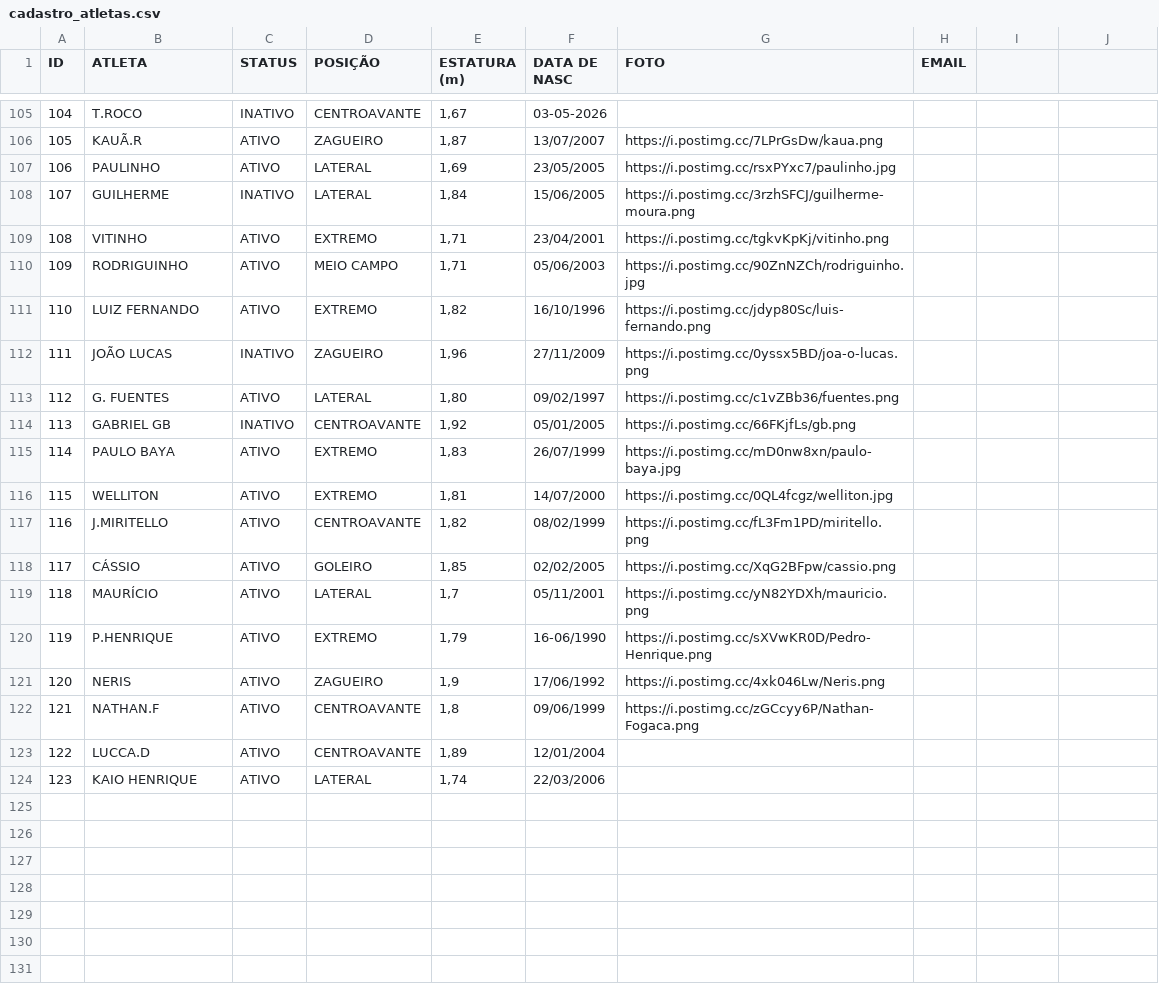
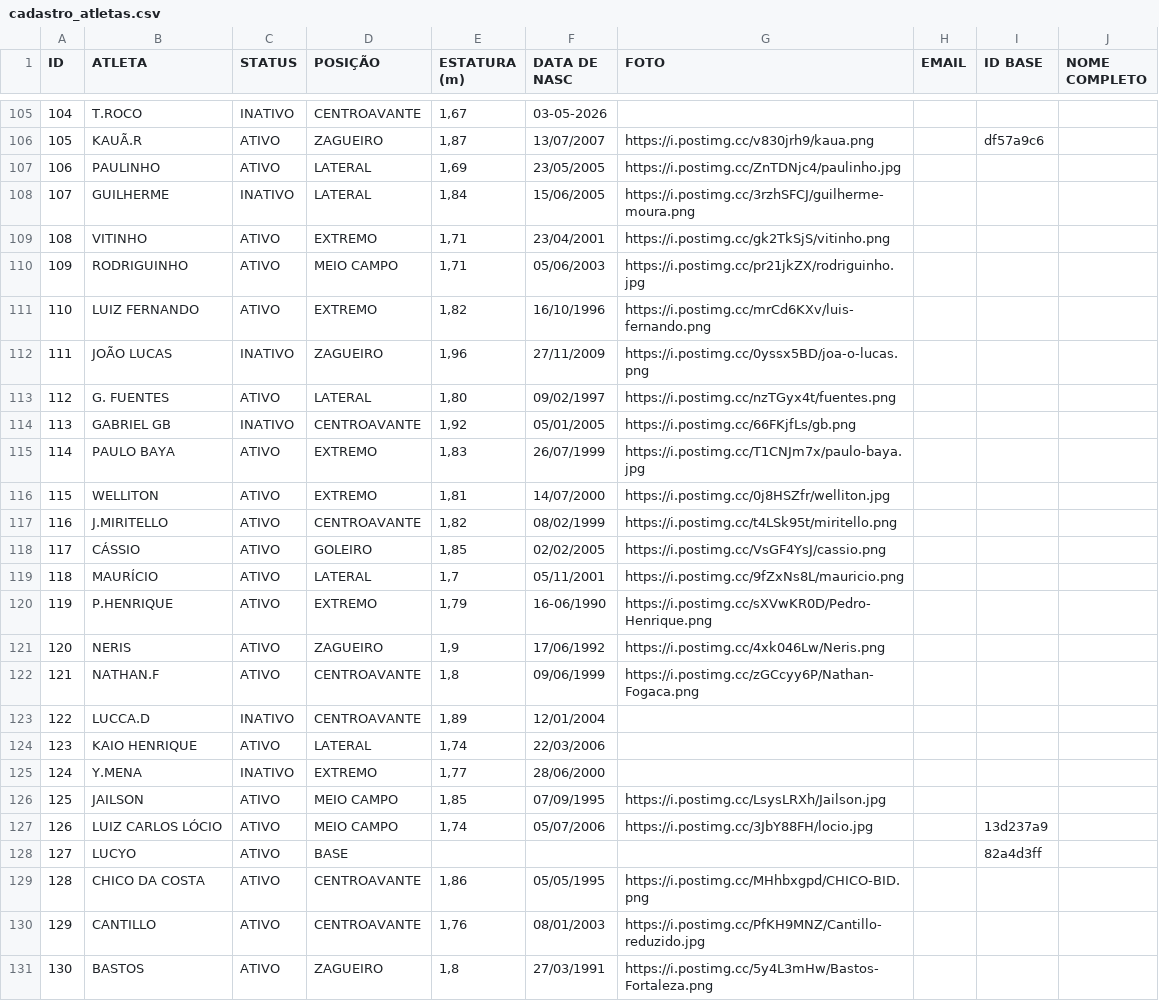
Before and after one commit to adrianolimaa-beep/Principal, a CSV file: load-dashboard/cadastro_atletas.csv, drawn as a sheet; only a part is shown, gaps mark what is left out; the diff covers the shown part only.

```diff
--- a/load-dashboard/cadastro_atletas.csv
+++ b/load-dashboard/cadastro_atletas.csv
@@ -1 +1 @@
-ID,ATLETA,STATUS,POSIÇÃO,ESTATURA (m),DATA DE NASC,FOTO,EMAIL
+ID,ATLETA,STATUS,POSIÇÃO,ESTATURA (m),DATA DE NASC,FOTO,EMAIL,ID BASE,NOME COMPLETO
@@ -106,2 +106,2 @@ ID,ATLETA,STATUS,POSIÇÃO,ESTATURA (m),DATA DE NASC,FOTO,EMAIL
-105,KAUÃ.R,ATIVO,ZAGUEIRO,"1,87",13/07/2007,https://i.postimg.cc/7LPrGsDw/kaua.png,
-106,PAULINHO,ATIVO,LATERAL,"1,69",23/05/2005,https://i.postimg.cc/rsxPYxc7/paulinho.jpg,
+105,KAUÃ.R,ATIVO,ZAGUEIRO,"1,87",13/07/2007,https://i.postimg.cc/v830jrh9/kaua.png,,df57a9c6,
+106,PAULINHO,ATIVO,LATERAL,"1,69",23/05/2005,https://i.postimg.cc/ZnTDNjc4/paulinho.jpg,,,
@@ -109,3 +109,3 @@ ID,ATLETA,STATUS,POSIÇÃO,ESTATURA (m),DATA DE NASC,FOTO,EMAIL
-108,VITINHO,ATIVO,EXTREMO,"1,71",23/04/2001,https://i.postimg.cc/tgkvKpKj/vitinho.png,
-109,RODRIGUINHO,ATIVO,MEIO CAMPO,"1,71",05/06/2003,https://i.postimg.cc/90ZnNZCh/rodriguinho.jpg,
-110,LUIZ FERNANDO,ATIVO,EXTREMO,"1,82",16/10/1996,https://i.postimg.cc/jdyp80Sc/luis-fernando.png,
+108,VITINHO,ATIVO,EXTREMO,"1,71",23/04/2001,https://i.postimg.cc/gk2TkSjS/vitinho.png,,,
+109,RODRIGUINHO,ATIVO,MEIO CAMPO,"1,71",05/06/2003,https://i.postimg.cc/pr21jkZX/rodriguinho.jpg,,,
+110,LUIZ FERNANDO,ATIVO,EXTREMO,"1,82",16/10/1996,https://i.postimg.cc/mrCd6KXv/luis-fernando.png,,,
@@ -113 +113 @@ ID,ATLETA,STATUS,POSIÇÃO,ESTATURA (m),DATA DE NASC,FOTO,EMAIL
-112,G. FUENTES,ATIVO,LATERAL,"1,80",09/02/1997,https://i.postimg.cc/c1vZBb36/fuentes.png,
+112,G. FUENTES,ATIVO,LATERAL,"1,80",09/02/1997,https://i.postimg.cc/nzTGyx4t/fuentes.png,,,
@@ -115,5 +115,5 @@ ID,ATLETA,STATUS,POSIÇÃO,ESTATURA (m),DATA DE NASC,FOTO,EMAIL
-114,PAULO BAYA,ATIVO,EXTREMO,"1,83",26/07/1999,https://i.postimg.cc/mD0nw8xn/paulo-baya.jpg,
-115,WELLITON,ATIVO,EXTREMO,"1,81",14/07/2000,https://i.postimg.cc/0QL4fcgz/welliton.jpg,
-116,J.MIRITELLO,ATIVO,CENTROAVANTE,"1,82",08/02/1999,https://i.postimg.cc/fL3Fm1PD/miritello.png,
-117,CÁSSIO,ATIVO,GOLEIRO,"1,85",02/02/2005,https://i.postimg.cc/XqG2BFpw/cassio.png,
-118,MAURÍCIO,ATIVO,LATERAL,"1,7",05/11/2001,https://i.postimg.cc/yN82YDXh/mauricio.png,
+114,PAULO BAYA,ATIVO,EXTREMO,"1,83",26/07/1999,https://i.postimg.cc/T1CNJm7x/paulo-baya.jpg,,,
+115,WELLITON,ATIVO,EXTREMO,"1,81",14/07/2000,https://i.postimg.cc/0j8HSZfr/welliton.jpg,,,
+116,J.MIRITELLO,ATIVO,CENTROAVANTE,"1,82",08/02/1999,https://i.postimg.cc/t4LSk95t/miritello.png,,,
+117,CÁSSIO,ATIVO,GOLEIRO,"1,85",02/02/2005,https://i.postimg.cc/VsGF4YsJ/cassio.png,,,
+118,MAURÍCIO,ATIVO,LATERAL,"1,7",05/11/2001,https://i.postimg.cc/9fZxNs8L/mauricio.png,,,
@@ -123 +123 @@ ID,ATLETA,STATUS,POSIÇÃO,ESTATURA (m),DATA DE NASC,FOTO,EMAIL
-122,LUCCA.D,ATIVO,CENTROAVANTE,"1,89",12/01/2004,,
+122,LUCCA.D,INATIVO,CENTROAVANTE,"1,89",12/01/2004,,,,
@@ -124,0 +125,7 @@ ID,ATLETA,STATUS,POSIÇÃO,ESTATURA (m),DATA DE NASC,FOTO,EMAIL
+124,Y.MENA,INATIVO,EXTREMO,"1,77",28/06/2000,,,,
+125,JAILSON,ATIVO,MEIO CAMPO,"1,85",07/09/1995,https://i.postimg.cc/LsysLRXh/Jailson.jpg,,,
+126,LUIZ CARLOS LÓCIO,ATIVO,MEIO CAMPO,"1,74",05/07/2006,https://i.postimg.cc/3JbY88FH/locio.jpg,,13d237a9,
+127,LUCYO,ATIVO,BASE,,,,,82a4d3ff,
+128,CHICO DA COSTA,ATIVO,CENTROAVANTE,"1,86",05/05/1995,https://i.postimg.cc/MHhbxgpd/CHICO-BID.png,,,
+129,CANTILLO,ATIVO,CENTROAVANTE,"1,76",08/01/2003,https://i.postimg.cc/PfKH9MNZ/Cantillo-reduzido.jpg,,,
+130,BASTOS,ATIVO,ZAGUEIRO,"1,8",27/03/1991,https://i.postimg.cc/5y4L3mHw/Bastos-Fortaleza.png,,,
```
Also changed, not shown: 17 edited cells elsewhere in this file, 16 other files.
